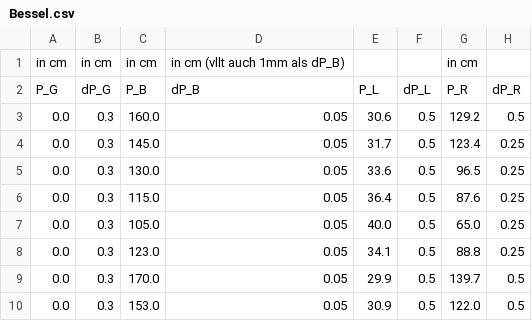
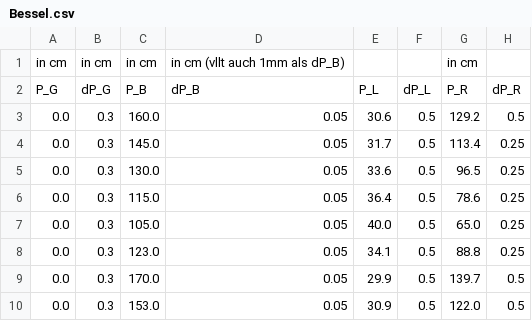
Before and after one commit to Felos259/Grundpraktikum, a CSV file: O10/Bessel.csv, drawn as a sheet.

```diff
--- a/O10/Bessel.csv
+++ b/O10/Bessel.csv
@@ -3,5 +3,5 @@ P_G;dP_G;P_B;dP_B;P_L;dP_L;P_R;dP_R
 0.0;0.3;160.0;0.05;30.6;0.5;129.2;0.5
-0.0;0.3;145.0;0.05;31.7;0.5;123.4;0.25
+0.0;0.3;145.0;0.05;31.7;0.5;113.4;0.25
 0.0;0.3;130.0;0.05;33.6;0.5;96.5;0.25
-0.0;0.3;115.0;0.05;36.4;0.5;87.6;0.25
+0.0;0.3;115.0;0.05;36.4;0.5;78.6;0.25
 0.0;0.3;105.0;0.05;40.0;0.5;65.0;0.25
```
Also changed, not shown: O10/Abbe.csv, 19 other files.
